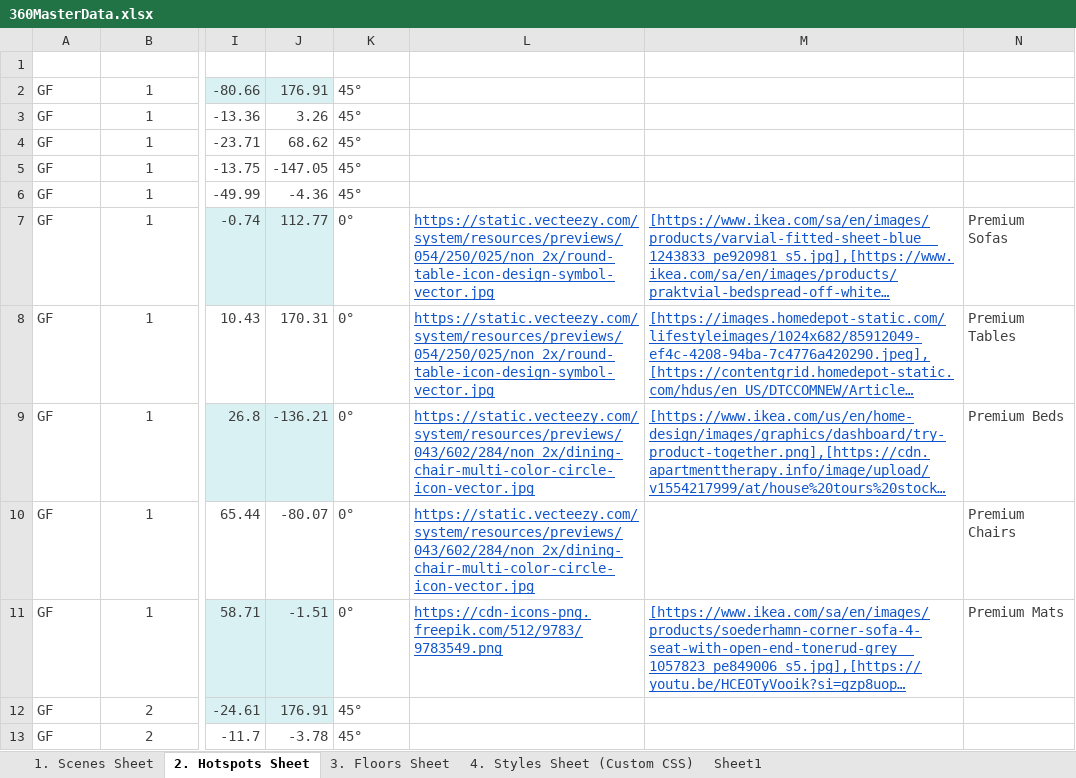
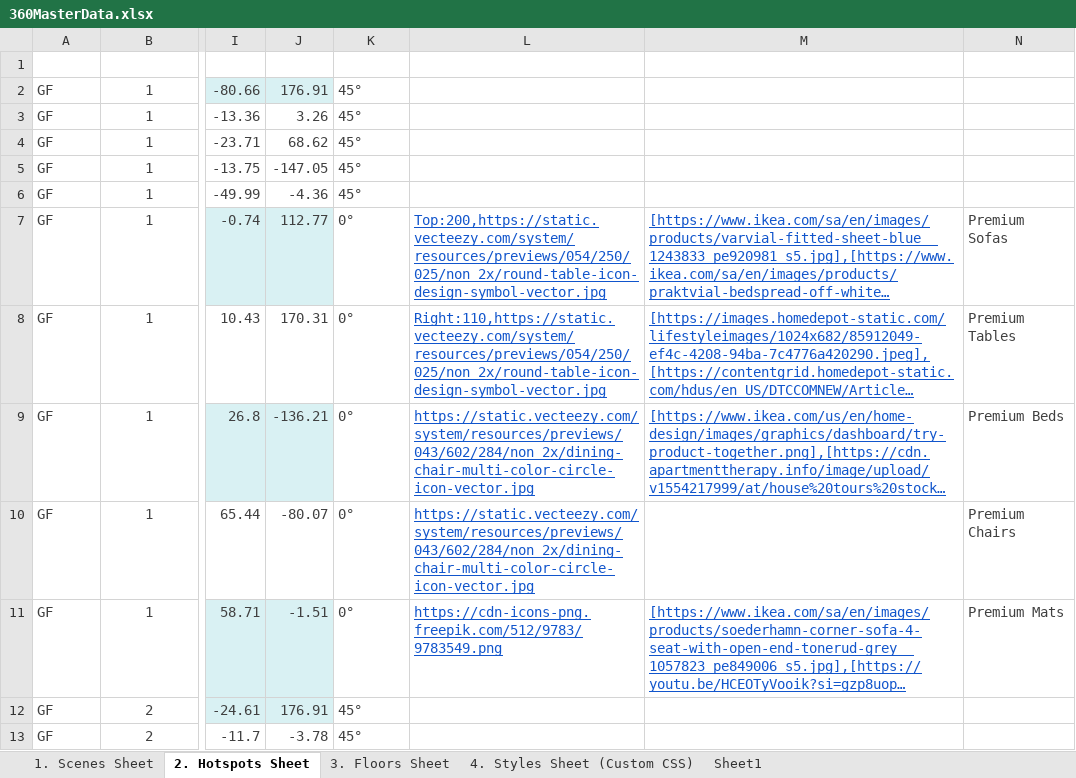
Before and after one commit to Rmoosa2014/vr-tour, an Excel workbook: 360MasterData.xlsx, sheet 2. Hotspots Sheet, drawn as a sheet; only a part is shown, gaps mark what is left out; long unchanged cells end in …; values as stored, in another font and other column widths than the file's, no borders; table styles not drawn; the diff names each change by its address in the sheet, - before the commit and + after, or states it on an @@ line.

Commit message:
Add files via upload

```diff
--- a/360MasterData.xlsx (sheet 2. Hotspots Sheet)
+++ b/360MasterData.xlsx (sheet 2. Hotspots Sheet)
-L7 (Custom Hotspot URL): https://static.vecteezy.com/system/resources/previews/054/250/025/non_2x/round-table-icon-design-symbol-vector.jpg
+L7 (Custom Hotspot URL): Top:200,https://static.vecteezy.com/system/resources/previews/054/250/025/non_2x/round-table-icon-design-symbol-vector.jpg
-L8 (Custom Hotspot URL): https://static.vecteezy.com/system/resources/previews/054/250/025/non_2x/round-table-icon-design-symbol-vector.jpg
+L8 (Custom Hotspot URL): Right:110,https://static.vecteezy.com/system/resources/previews/054/250/025/non_2x/round-table-icon-design-symbol-vector.jpg
```
